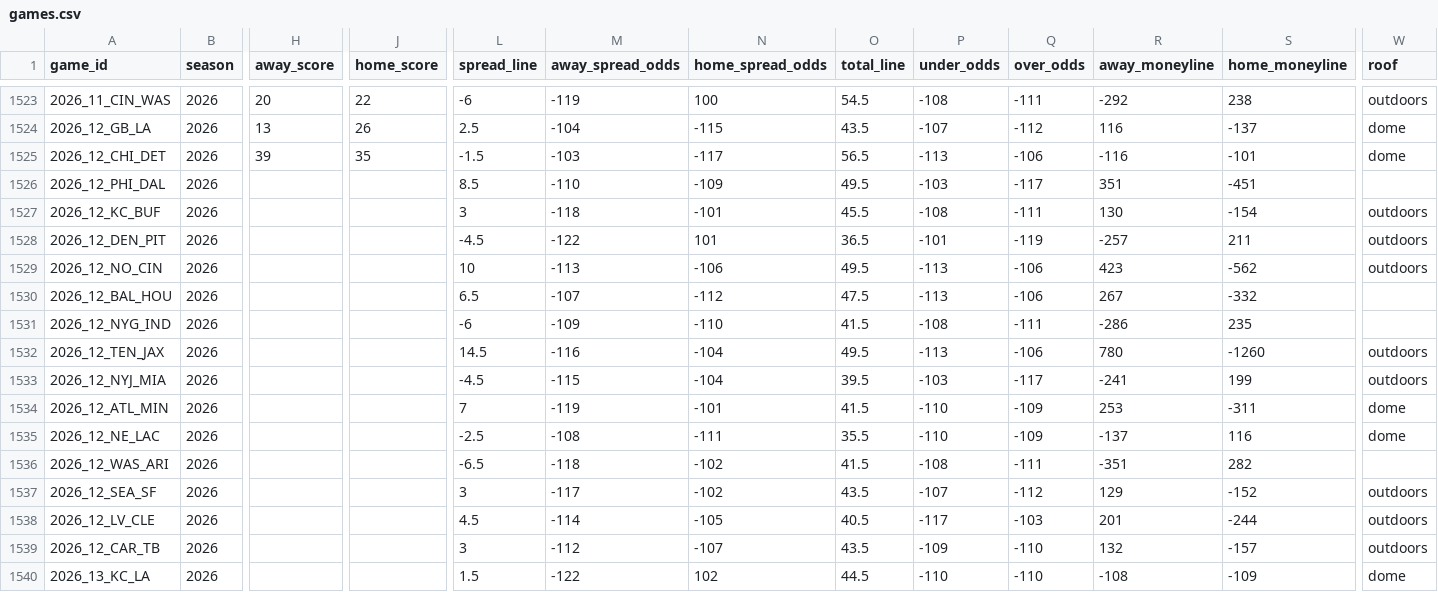
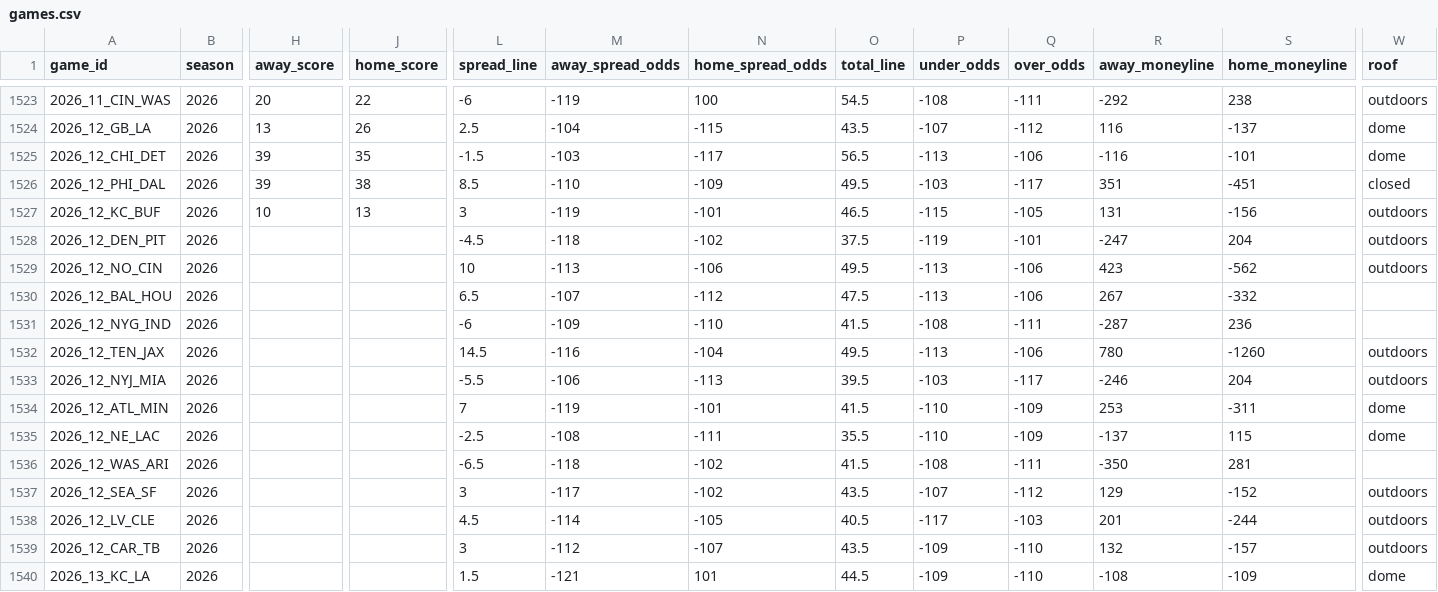
Before and after one commit to GeddyLifeson/nfl-dashboard, a CSV file: data/games.csv, drawn as a sheet; only a part is shown, gaps mark what is left out; the diff covers the shown part only; the diff names each change by its address in the sheet, - before the commit and + after, or states it on an @@ line.

```diff
--- a/data/games.csv
+++ b/data/games.csv
-H1526 (away_score): (empty)
+H1526 (away_score): 39
-J1526 (home_score): (empty)
+J1526 (home_score): 38
-W1526 (roof): (empty)
+W1526 (roof): closed
-H1527 (away_score): (empty)
+H1527 (away_score): 10
-J1527 (home_score): (empty)
+J1527 (home_score): 13
-M1527 (away_spread_odds): -118
+M1527 (away_spread_odds): -119
-O1527 (total_line): 45.5
+O1527 (total_line): 46.5
-P1527 (under_odds): -108
+P1527 (under_odds): -115
-Q1527 (over_odds): -111
+Q1527 (over_odds): -105
-R1527 (away_moneyline): 130
+R1527 (away_moneyline): 131
-S1527 (home_moneyline): -154
+S1527 (home_moneyline): -156
-M1528 (away_spread_odds): -122
+M1528 (away_spread_odds): -118
-N1528 (home_spread_odds): 101
+N1528 (home_spread_odds): -102
-O1528 (total_line): 36.5
+O1528 (total_line): 37.5
-P1528 (under_odds): -101
+P1528 (under_odds): -119
-Q1528 (over_odds): -119
+Q1528 (over_odds): -101
-R1528 (away_moneyline): -257
+R1528 (away_moneyline): -247
-S1528 (home_moneyline): 211
+S1528 (home_moneyline): 204
-R1531 (away_moneyline): -286
+R1531 (away_moneyline): -287
-S1531 (home_moneyline): 235
+S1531 (home_moneyline): 236
-L1533 (spread_line): -4.5
+L1533 (spread_line): -5.5
-M1533 (away_spread_odds): -115
+M1533 (away_spread_odds): -106
-N1533 (home_spread_odds): -104
+N1533 (home_spread_odds): -113
-R1533 (away_moneyline): -241
+R1533 (away_moneyline): -246
-S1533 (home_moneyline): 199
+S1533 (home_moneyline): 204
-S1535 (home_moneyline): 116
+S1535 (home_moneyline): 115
-R1536 (away_moneyline): -351
+R1536 (away_moneyline): -350
-S1536 (home_moneyline): 282
+S1536 (home_moneyline): 281
-M1540 (away_spread_odds): -122
+M1540 (away_spread_odds): -121
-N1540 (home_spread_odds): 102
+N1540 (home_spread_odds): 101
-P1540 (under_odds): -110
+P1540 (under_odds): -109
```
Also changed, not shown: 32 edited cells elsewhere in this file, 6 other files.
